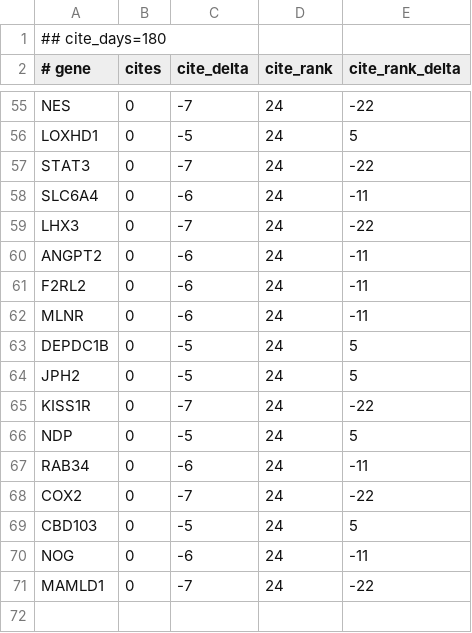
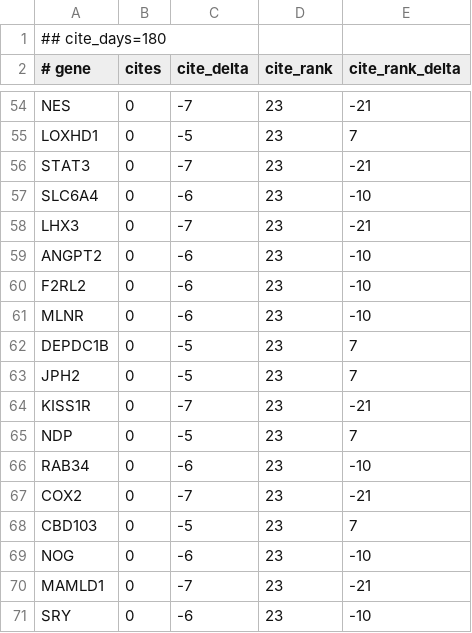
Before and after one commit to broadinstitute/gene-hints, a TSV file: data/canis-lupus-familiaris-pubmed-citations.tsv, drawn as a sheet; only a part is shown, gaps mark what is left out; addresses are those after the commit; the diff covers the shown part only; the diff names each change by its address in the sheet, - before the commit and + after, or states it on an @@ line.

```diff
--- a/data/canis-lupus-familiaris-pubmed-citations.tsv
+++ b/data/canis-lupus-familiaris-pubmed-citations.tsv
-D54:D70 (cite_rank): 24
+D54:D70 (cite_rank): 23
-E54 (cite_rank_delta): -22
+E54 (cite_rank_delta): -21
-E55 (cite_rank_delta): 5
+E55 (cite_rank_delta): 7
-E56 (cite_rank_delta): -22
+E56 (cite_rank_delta): -21
-E57 (cite_rank_delta): -11
+E57 (cite_rank_delta): -10
-E58 (cite_rank_delta): -22
+E58 (cite_rank_delta): -21
-E59:E61 (cite_rank_delta): -11
+E59:E61 (cite_rank_delta): -10
-E62:E63 (cite_rank_delta): 5
+E62:E63 (cite_rank_delta): 7
-E64 (cite_rank_delta): -22
+E64 (cite_rank_delta): -21
-E65 (cite_rank_delta): 5
+E65 (cite_rank_delta): 7
-E66 (cite_rank_delta): -11
+E66 (cite_rank_delta): -10
-E67 (cite_rank_delta): -22
+E67 (cite_rank_delta): -21
-E68 (cite_rank_delta): 5
+E68 (cite_rank_delta): 7
-E69 (cite_rank_delta): -11
+E69 (cite_rank_delta): -10
-E70 (cite_rank_delta): -22
+E70 (cite_rank_delta): -21
+row 71: SRY | 0 | -6 | 23 | -10
```
Also changed, not shown: 1 removed row and 87 edited cells elsewhere in this file, data/homo-sapiens-gene-hints.tsv, data/mus-musculus-pubmed-citations.tsv, 1 other file.
